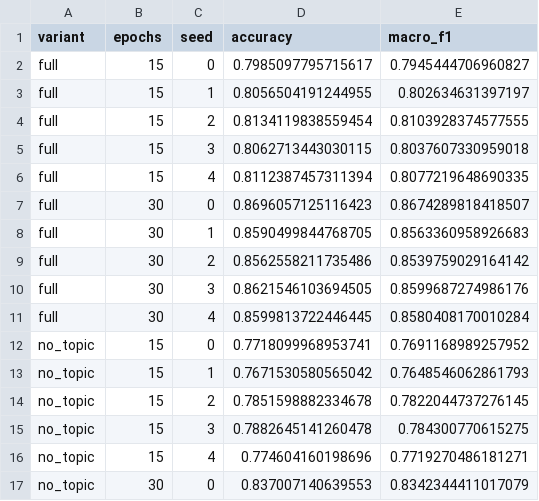
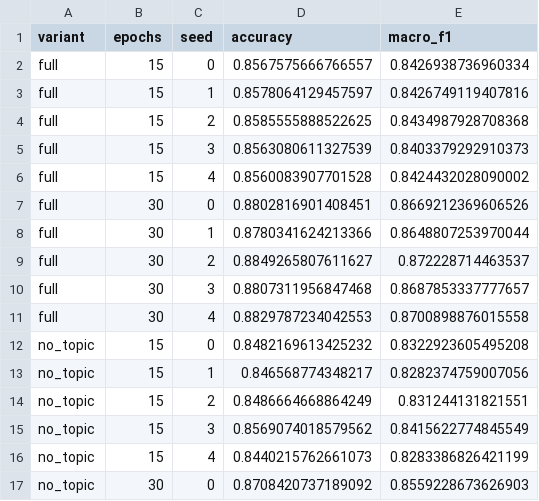
Before and after one commit to Mink949/sentiment-Analysis, a CSV file: artifacts/ablation_raw_results.csv, drawn as a sheet; only a part is shown; the diff covers the shown part only.

```diff
--- a/artifacts/ablation_raw_results.csv
+++ b/artifacts/ablation_raw_results.csv
@@ -1,17 +1,17 @@
 variant,epochs,seed,accuracy,macro_f1
-full,15,0,0.7985097795715617,0.7945444706960827
-full,15,1,0.8056504191244955,0.802634631397197
-full,15,2,0.8134119838559454,0.8103928374577555
-full,15,3,0.8062713443030115,0.8037607330959018
-full,15,4,0.8112387457311394,0.8077219648690335
-full,30,0,0.8696057125116423,0.8674289818418507
-full,30,1,0.8590499844768705,0.8563360958926683
-full,30,2,0.8562558211735486,0.8539759029164142
-full,30,3,0.8621546103694505,0.8599687274986176
-full,30,4,0.8599813722446445,0.8580408170010284
-no_topic,15,0,0.7718099968953741,0.7691168989257952
-no_topic,15,1,0.7671530580565042,0.7648546062861793
-no_topic,15,2,0.7851598882334678,0.7822044737276145
-no_topic,15,3,0.7882645141260478,0.784300770615275
-no_topic,15,4,0.774604160198696,0.7719270486181271
-no_topic,30,0,0.837007140639553,0.8342344411017079
+full,15,0,0.8567575666766557,0.8426938736960334
+full,15,1,0.8578064129457597,0.8426749119407816
+full,15,2,0.8585555888522625,0.8434987928708368
+full,15,3,0.8563080611327539,0.8403379292910373
+full,15,4,0.8560083907701528,0.8424432028090002
+full,30,0,0.8802816901408451,0.8669212369606526
+full,30,1,0.8780341624213366,0.8648807253970044
+full,30,2,0.8849265807611627,0.872228714463537
+full,30,3,0.8807311956847468,0.8687853337777657
+full,30,4,0.8829787234042553,0.8700898876015558
+no_topic,15,0,0.8482169613425232,0.8322923605495208
+no_topic,15,1,0.846568774348217,0.8282374759007056
+no_topic,15,2,0.8486664668864249,0.831244131821551
+no_topic,15,3,0.8569074018579562,0.8415622774845549
+no_topic,15,4,0.8440215762661073,0.8283386826421199
+no_topic,30,0,0.8708420737189092,0.8559228673626903
```
Also changed, not shown: 48 edited cells elsewhere in this file, artifacts/ablation_summary_table.csv, artifacts/baseline_comparison_table3.csv, 52 other files.
